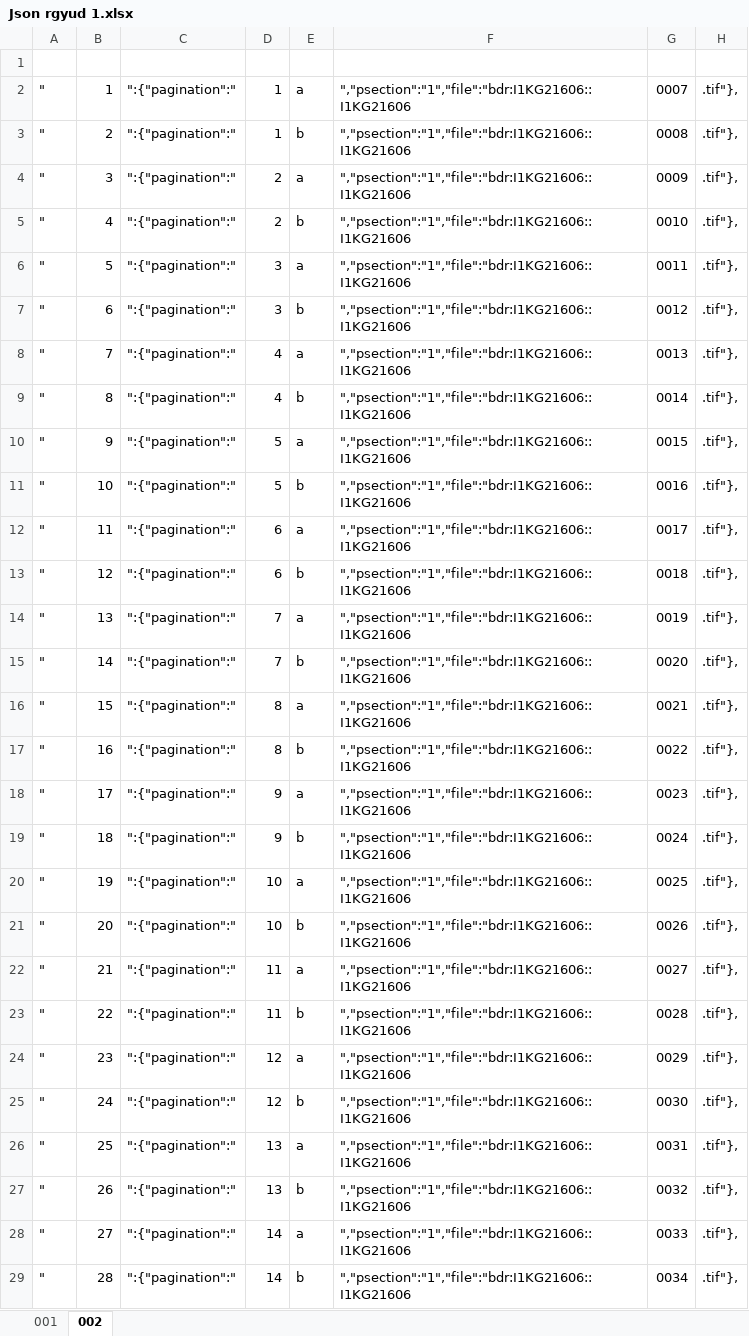
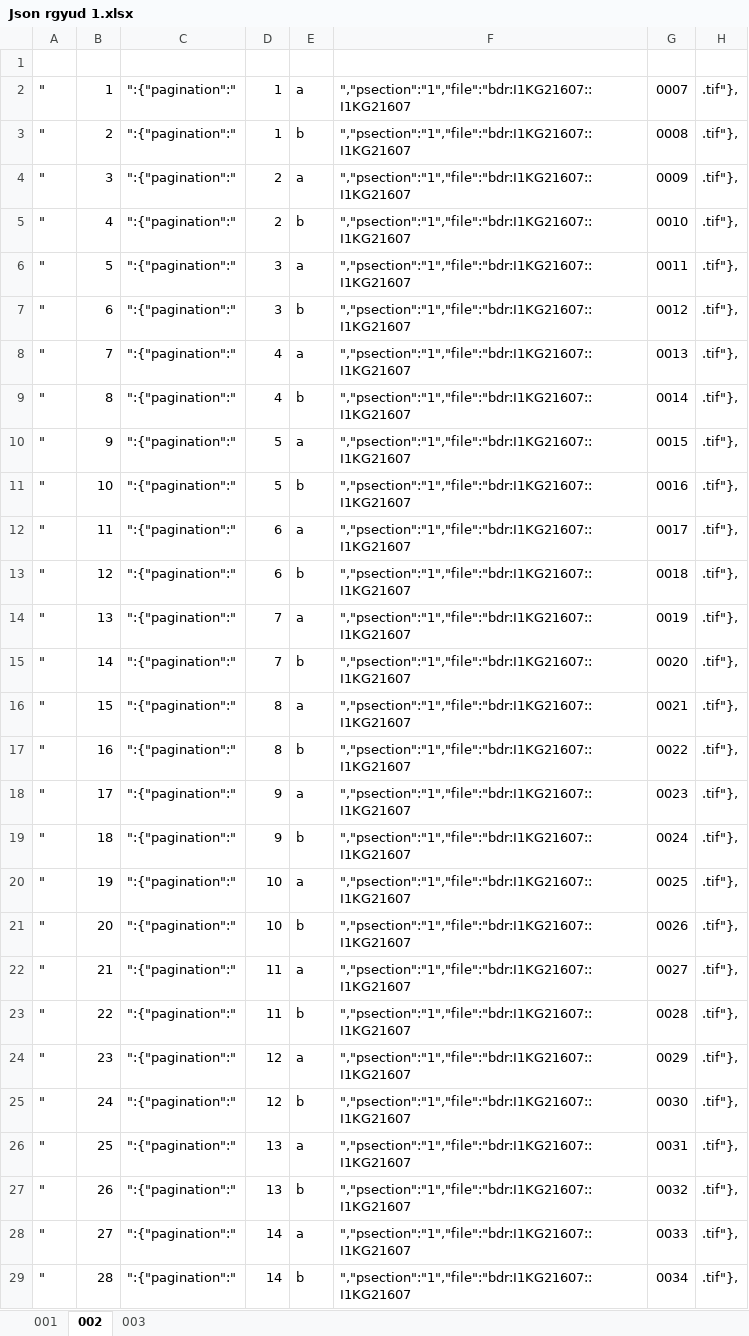
Before and after one commit to brunogml/rKTs, an Excel workbook: zzz in progress/Tantra/Json rgyud 1.xlsx, sheet 002, drawn as a sheet; only a part is shown; values as stored, in another font and other column widths than the file's, no borders; the diff covers the shown part only; the diff names each change by its address in the sheet, - before the commit and + after, or states it on an @@ line.

```diff
--- a/zzz in progress/Tantra/Json rgyud 1.xlsx (sheet 002)
+++ b/zzz in progress/Tantra/Json rgyud 1.xlsx (sheet 002)
+sheet tab: 003
-F2:F29: ","psection":"1","file":"bdr:I1KG21606::I1KG21606
+F2:F29: ","psection":"1","file":"bdr:I1KG21607::I1KG21607
```
Also changed, not shown: 724 edited cells elsewhere in this sheet.
